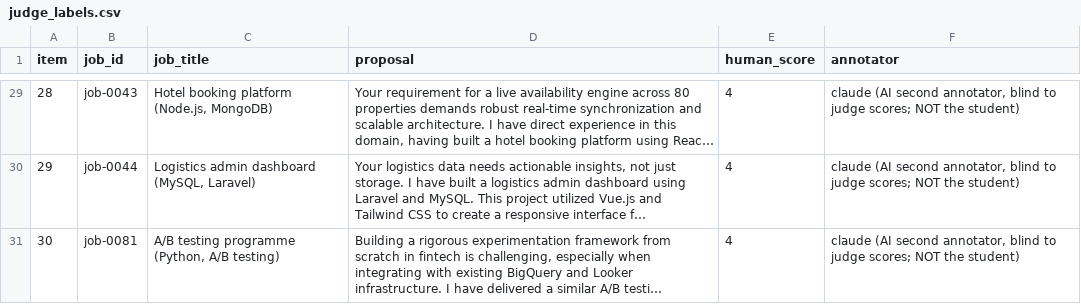
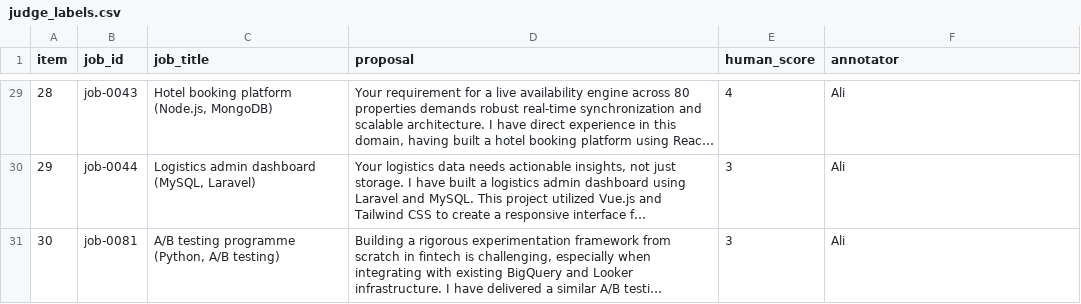
Before and after one commit to aliawan27/gigbid, a CSV file: evals/datasets/judge_labels.csv, drawn as a sheet; only a part is shown, gaps mark what is left out; long unchanged cells end in …; the diff covers the shown part only; the diff names each change by its address in the sheet, - before the commit and + after, or states it on an @@ line.

Commit message:
Judge calibration with the student's blind labels (kappa 0.091)

```diff
--- a/evals/datasets/judge_labels.csv
+++ b/evals/datasets/judge_labels.csv
-F29:F31 (annotator): claude (AI second annotator, blind to judge scores; NOT the student)
+F29:F31 (annotator): Ali
-E30:E31 (human_score): 4
+E30:E31 (human_score): 3
```
Also changed, not shown: 39 edited cells elsewhere in this file, 7 other files.
